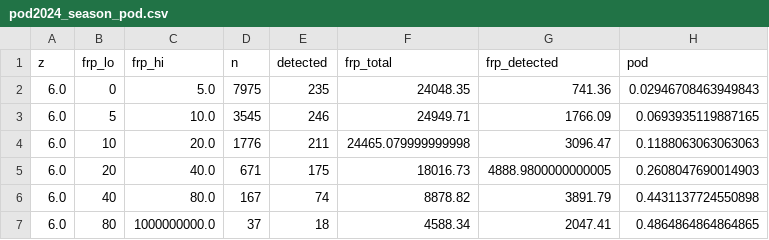
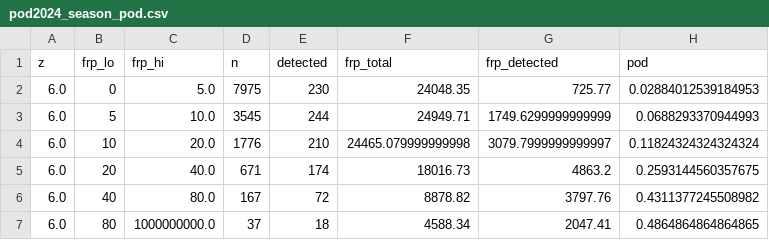
Before and after one commit to vaibhav375/saanjh, a CSV file: results/pod2024_season_pod.csv, drawn as a sheet.

Commit message:
Both seasons with frozen detector: 90.9% (2024) and 95.1% (2025 held out) of detected fire energy after the overpass; held-out detection scores

```diff
--- a/results/pod2024_season_pod.csv
+++ b/results/pod2024_season_pod.csv
@@ -1,7 +1,7 @@
 z,frp_lo,frp_hi,n,detected,frp_total,frp_detected,pod
-6.0,0,5.0,7975,235,24048.35,741.36,0.02946708463949843
-6.0,5,10.0,3545,246,24949.71,1766.09,0.0693935119887165
-6.0,10,20.0,1776,211,24465.079999999998,3096.47,0.1188063063063063
-6.0,20,40.0,671,175,18016.73,4888.9800000000005,0.2608047690014903
-6.0,40,80.0,167,74,8878.82,3891.79,0.4431137724550898
+6.0,0,5.0,7975,230,24048.35,725.77,0.02884012539184953
+6.0,5,10.0,3545,244,24949.71,1749.6299999999999,0.0688293370944993
+6.0,10,20.0,1776,210,24465.079999999998,3079.7999999999997,0.11824324324324324
+6.0,20,40.0,671,174,18016.73,4863.2,0.2593144560357675
+6.0,40,80.0,167,72,8878.82,3797.76,0.4311377245508982
 6.0,80,1000000000.0,37,18,4588.34,2047.41,0.4864864864864865
```
Also changed, not shown: results/pod2024_season_by_day.csv, results/season_2024.csv, 6 other files.
